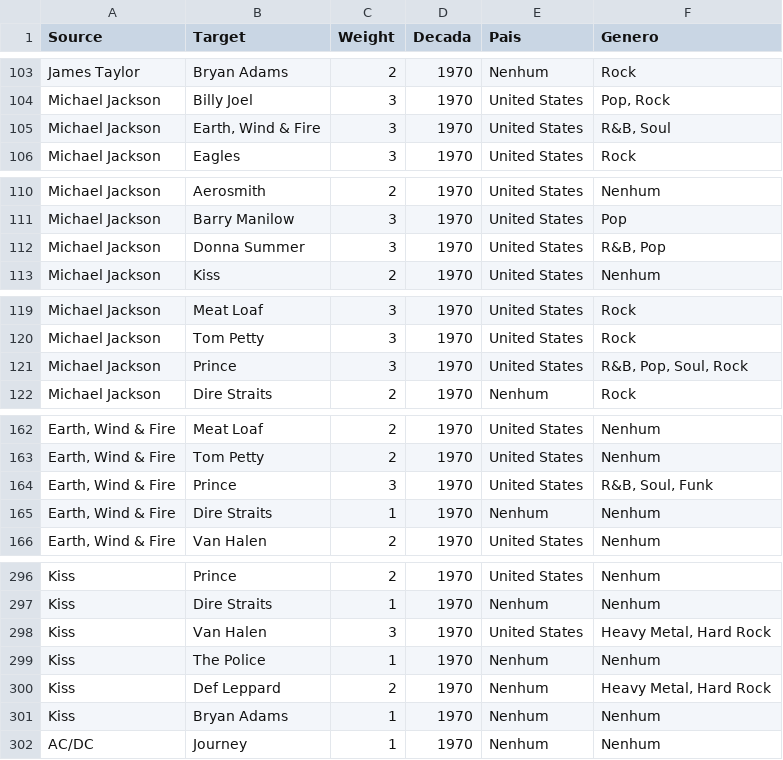
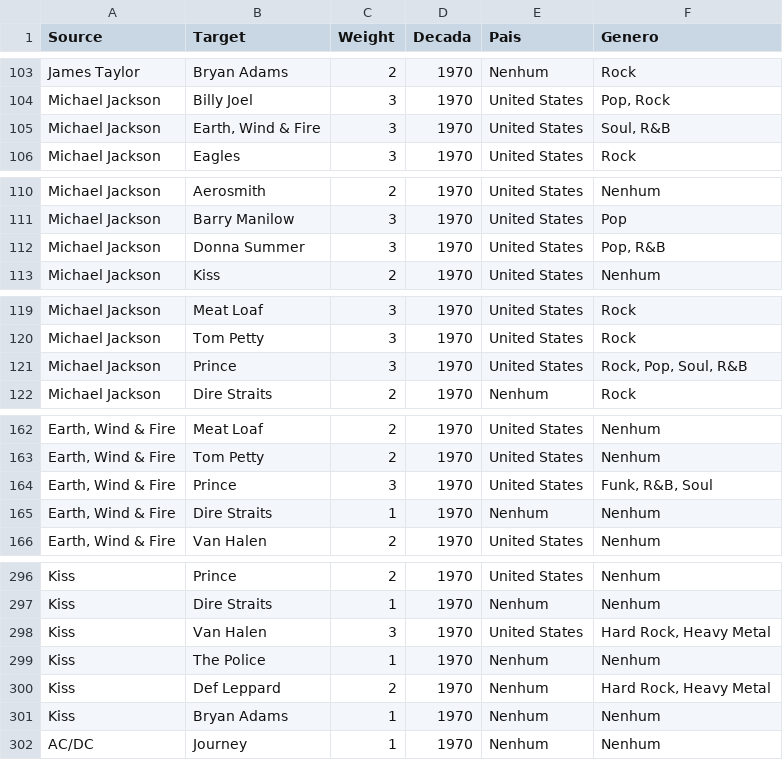
Before and after one commit to samuelsilvg/HistoriaDaMusicaViaGrafos, a CSV file: gephi_csvs/edges_1970.csv, drawn as a sheet; only a part is shown, gaps mark what is left out; the diff covers the shown part only; the diff names each change by its address in the sheet, - before the commit and + after, or states it on an @@ line.

```diff
--- a/gephi_csvs/edges_1970.csv
+++ b/gephi_csvs/edges_1970.csv
-F105 (Genero): R&B, Soul
+F105 (Genero): Soul, R&B
-F112 (Genero): R&B, Pop
+F112 (Genero): Pop, R&B
-F121 (Genero): R&B, Pop, Soul, Rock
+F121 (Genero): Rock, Pop, Soul, R&B
-F164 (Genero): R&B, Soul, Funk
+F164 (Genero): Funk, R&B, Soul
-F298 (Genero): Heavy Metal, Hard Rock
+F298 (Genero): Hard Rock, Heavy Metal
-F300 (Genero): Heavy Metal, Hard Rock
+F300 (Genero): Hard Rock, Heavy Metal
```
Also changed, not shown: 2 edited cells elsewhere in this file, gephi_csvs/edges.csv, gephi_csvs/edges_1960.csv, 8 other files.
